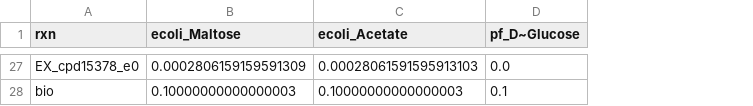
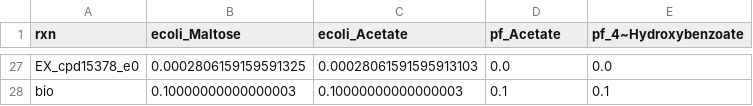
Before and after one commit to ModelSEED/ProjectNotebooks, a CSV file: CommunityModeling/CommPhitting/fluxes.csv, drawn as a sheet; only a part is shown, gaps mark what is left out; the diff covers the shown part only; the diff names each change by its address in the sheet, - before the commit and + after, or states it on an @@ line.

```diff
--- a/CommunityModeling/CommPhitting/fluxes.csv
+++ b/CommunityModeling/CommPhitting/fluxes.csv
+column E (pf_4~Hydroxybenzoate), rows 27-28: 0.0 | 0.1
-D1: pf_D~Glucose
+D1: pf_Acetate
-B27 (ecoli_Maltose): 0.0002806159159591309
+B27 (ecoli_Maltose): 0.0002806159159591325
```
Also changed, not shown: 4 added rows, 4 removed rows and 23 edited cells elsewhere in this file, CommunityModeling/CommPhitting/growth_metadata.csv, CommunityModeling/CommPhitting/growth_spectra.csv, 47 other files.
